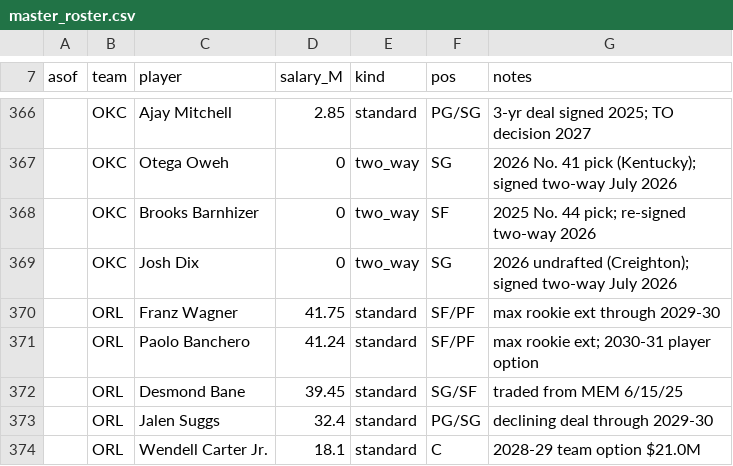
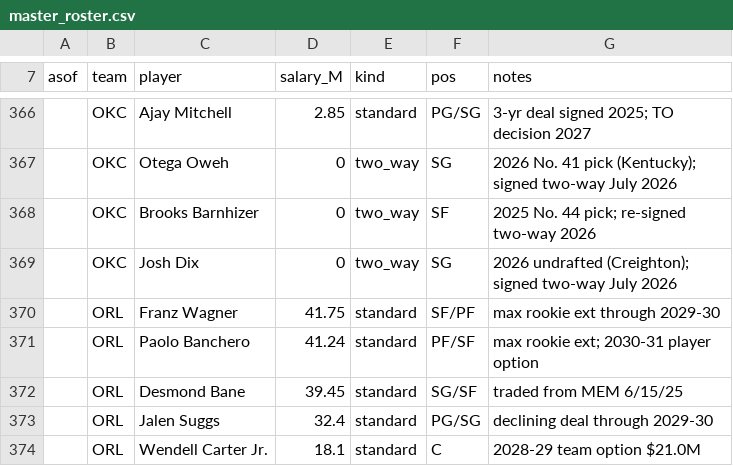
Before and after one commit to Barrett879/nba-value-app, a CSV file: data/master_roster.csv, drawn as a sheet; only a part is shown, gaps mark what is left out.

```diff
--- a/data/master_roster.csv
+++ b/data/master_roster.csv
@@ -370,3 +370,3 @@ asof,team,player,salary_M,kind,pos,notes
 ,ORL,Franz Wagner,41.75,standard,SF/PF,max rookie ext through 2029-30
-,ORL,Paolo Banchero,41.24,standard,SF/PF,max rookie ext; 2030-31 player option
+,ORL,Paolo Banchero,41.24,standard,PF/SF,max rookie ext; 2030-31 player option
 ,ORL,Desmond Bane,39.45,standard,SG/SF,traded from MEM 6/15/25
```
Also changed, not shown: 2 other files.
